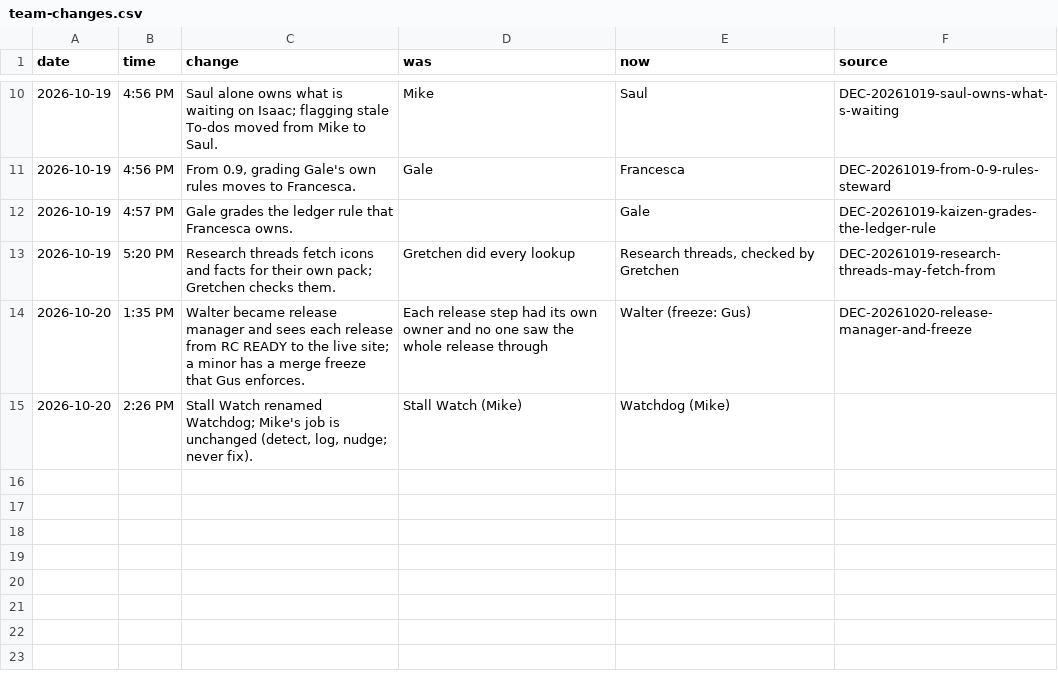
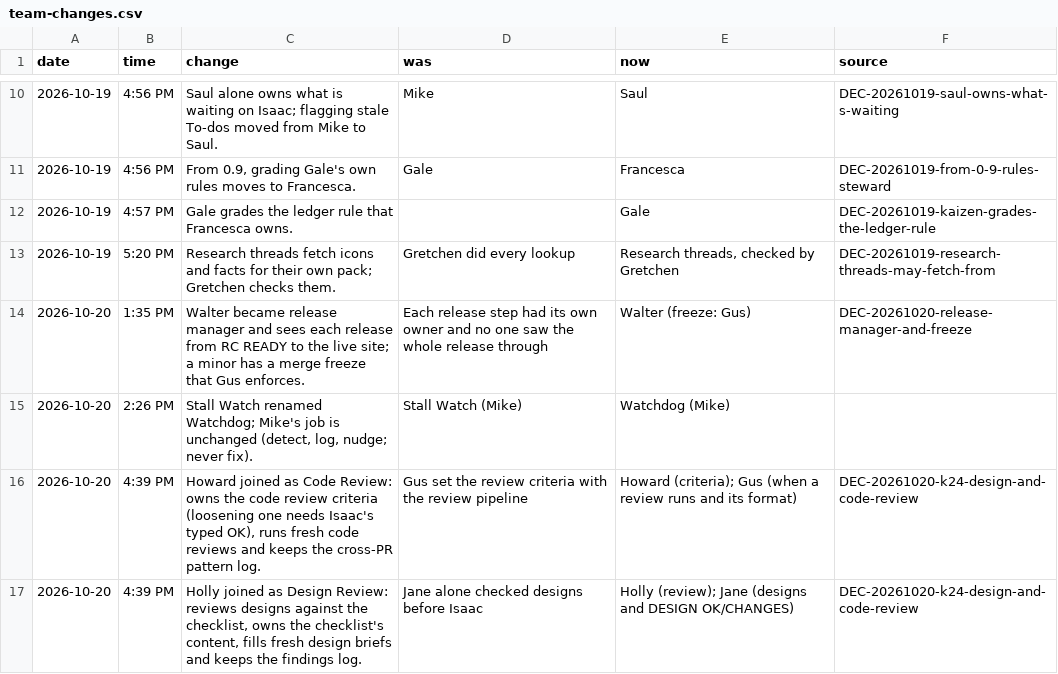
Before and after one commit to HackTheMeatball/daeva-companion, a CSV file: docs/kaizen/team-changes.csv, drawn as a sheet; only a part is shown, gaps mark what is left out.

```diff
--- a/docs/kaizen/team-changes.csv
+++ b/docs/kaizen/team-changes.csv
@@ -15 +15,3 @@ date,time,change,was,now,source
 2026-10-20,2:26 PM,"Stall Watch renamed Watchdog; Mike's job is unchanged (detect, log, nudge; never fix).",Stall Watch (Mike),Watchdog (Mike),
+2026-10-20,4:39 PM,"Howard joined as Code Review: owns the code review criteria (loosening one needs Isaac's typed OK), runs fresh code reviews and keeps the cross-PR pattern log.",Gus set the review criteria with the review pipeline,Howard (criteria); Gus (when a review runs and its format),DEC-20261020-k24-design-and-code-review
+2026-10-20,4:39 PM,"Holly joined as Design Review: reviews designs against the checklist, owns the checklist's content, fills fresh design briefs and keeps the findings log.",Jane alone checked designs before Isaac,Holly (review); Jane (designs and DESIGN OK/CHANGES),DEC-20261020-k24-design-and-code-review
```
Also changed, not shown: docs/kaizen/ledger.csv, docs/kaizen/team.csv, 2 other files.
